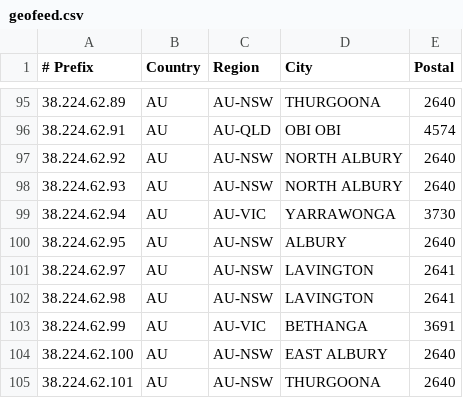
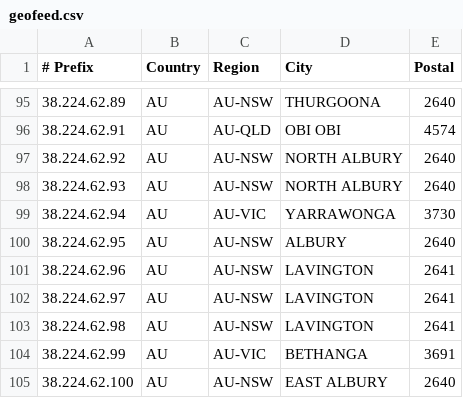
Before and after one commit to LightningIP/geofeed, a CSV file: geofeed.csv, drawn as a sheet; only a part is shown, gaps mark what is left out; the shorter side is filled out with more unchanged rows; the diff names each change by its address in the sheet, - before the commit and + after, or states it on an @@ line.

Commit message:
IP Address Updates

```diff
--- a/geofeed.csv
+++ b/geofeed.csv
+row 101: 38.224.62.96 | AU | AU-NSW | LAVINGTON | 2641
```
